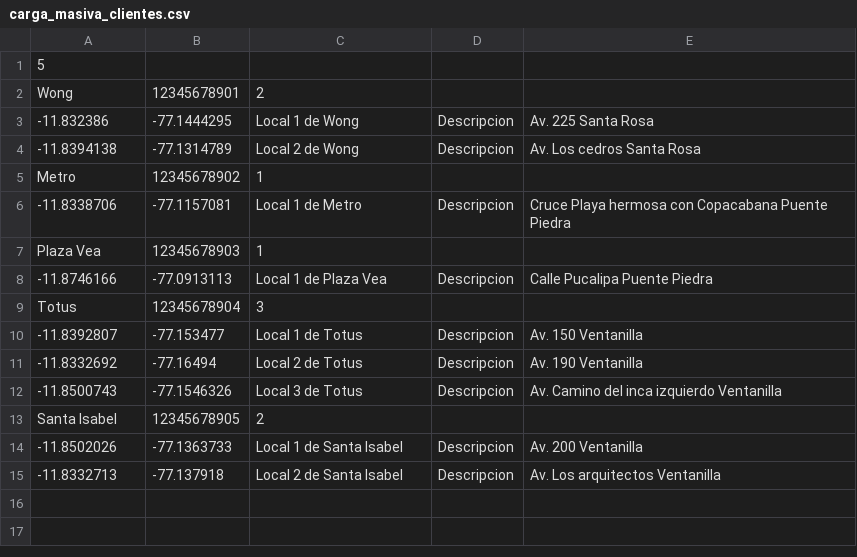
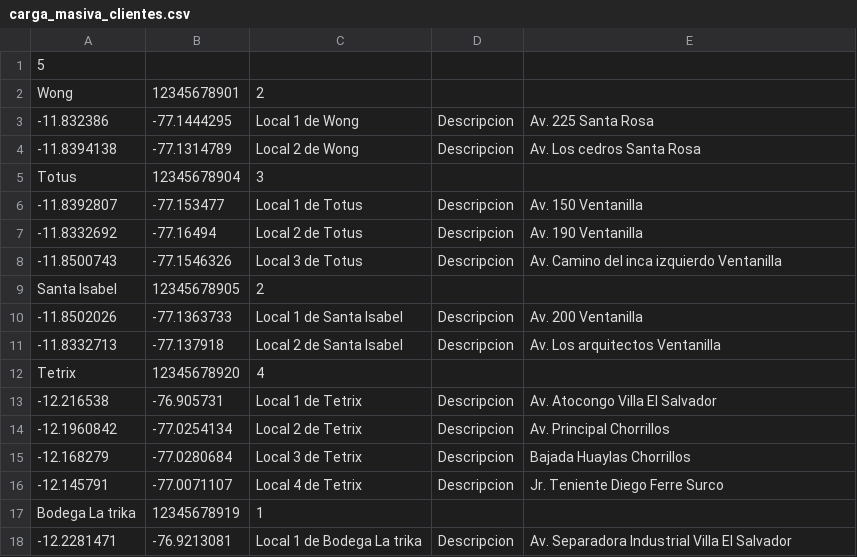
Before and after one commit to DeluxeAlonso/SAD, a CSV file: files/Small Data/carga_masiva_clientes.csv, drawn as a sheet; removed rows and columns are numbered as before the commit, all else as after; the diff names each change by its address in the sheet, - before the commit and + after, or states it on an @@ line.

```diff
--- a/files/Small Data/carga_masiva_clientes.csv
+++ b/files/Small Data/carga_masiva_clientes.csv
-row 5: Metro | 12345678902 | 1
-row 6: -11.8338706 | -77.1157081 | Local 1 de Metro | Descripcion | Cruce Playa hermosa con Copacabana Puente Piedra
-row 7: Plaza Vea | 12345678903 | 1
-row 8: -11.8746166 | -77.0913113 | Local 1 de Plaza Vea | Descripcion | Calle Pucalipa Puente Piedra
+row 12: Tetrix | 12345678920 | 4
+row 13: -12.216538 | -76.905731 | Local 1 de Tetrix | Descripcion | Av. Atocongo Villa El Salvador
+row 14: -12.1960842 | -77.0254134 | Local 2 de Tetrix | Descripcion | Av. Principal Chorrillos
+row 15: -12.168279 | -77.0280684 | Local 3 de Tetrix | Descripcion | Bajada Huaylas Chorrillos
+row 16: -12.145791 | -77.0071107 | Local 4 de Tetrix | Descripcion | Jr. Teniente Diego Ferre Surco
+row 17: Bodega La trika | 12345678919 | 1
+row 18: -12.2281471 | -76.9213081 | Local 1 de Bodega La trika | Descripcion | Av. Separadora Industrial Villa El Salvador
```
Also changed, not shown: files/Small Data/carga_masiva_pedidos_mariposa.csv, files/carga_masiva_clientes.csv, 5 other files.
